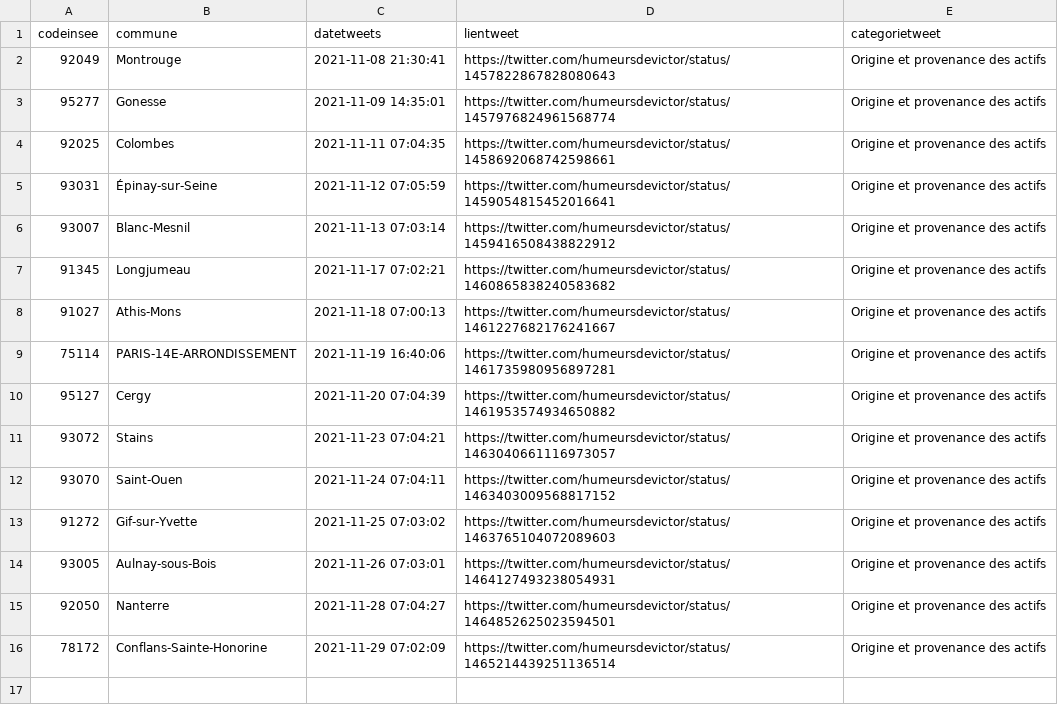
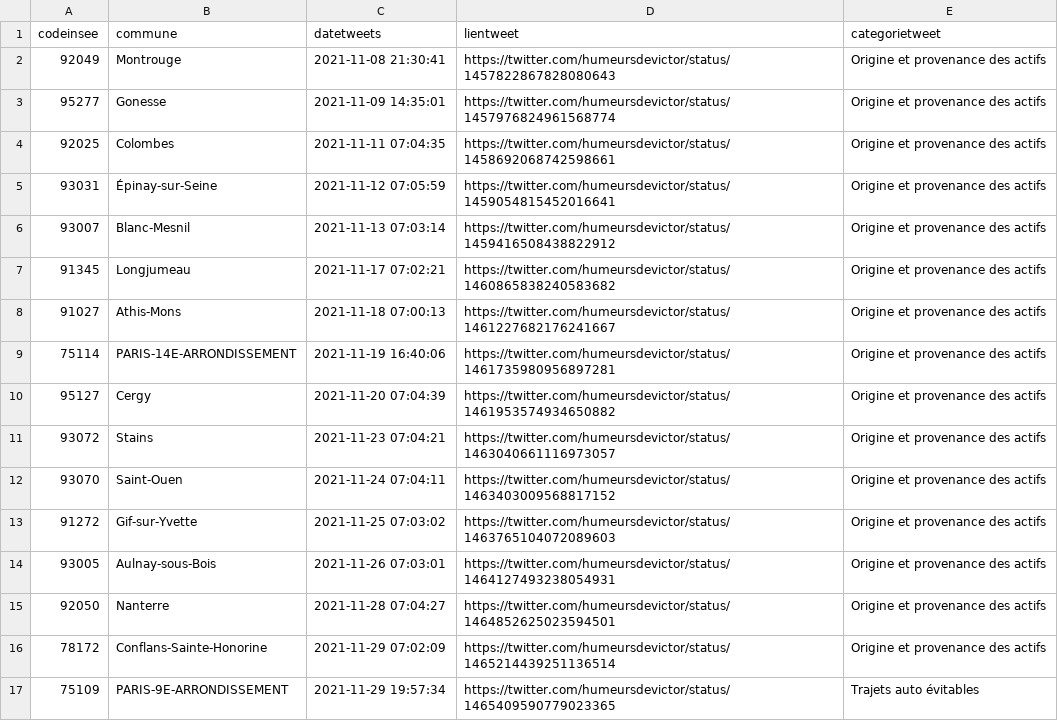
Before and after one commit to Valexandre/GH_Actions_Trajets, a CSV file: data/dejaparus.csv, drawn as a sheet.

```diff
--- a/data/dejaparus.csv
+++ b/data/dejaparus.csv
@@ -16 +16,2 @@ codeinsee,commune,datetweets,lientweet,categorietweet
 78172,Conflans-Sainte-Honorine,2021-11-29 07:02:09,https://twitter.com/humeursdevictor/status/1465214439251136514,Origine et provenance des actifs
+75109,PARIS-9E-ARRONDISSEMENT,2021-11-29 19:57:34,https://twitter.com/humeursdevictor/status/1465409590779023365,Trajets auto évitables
```
